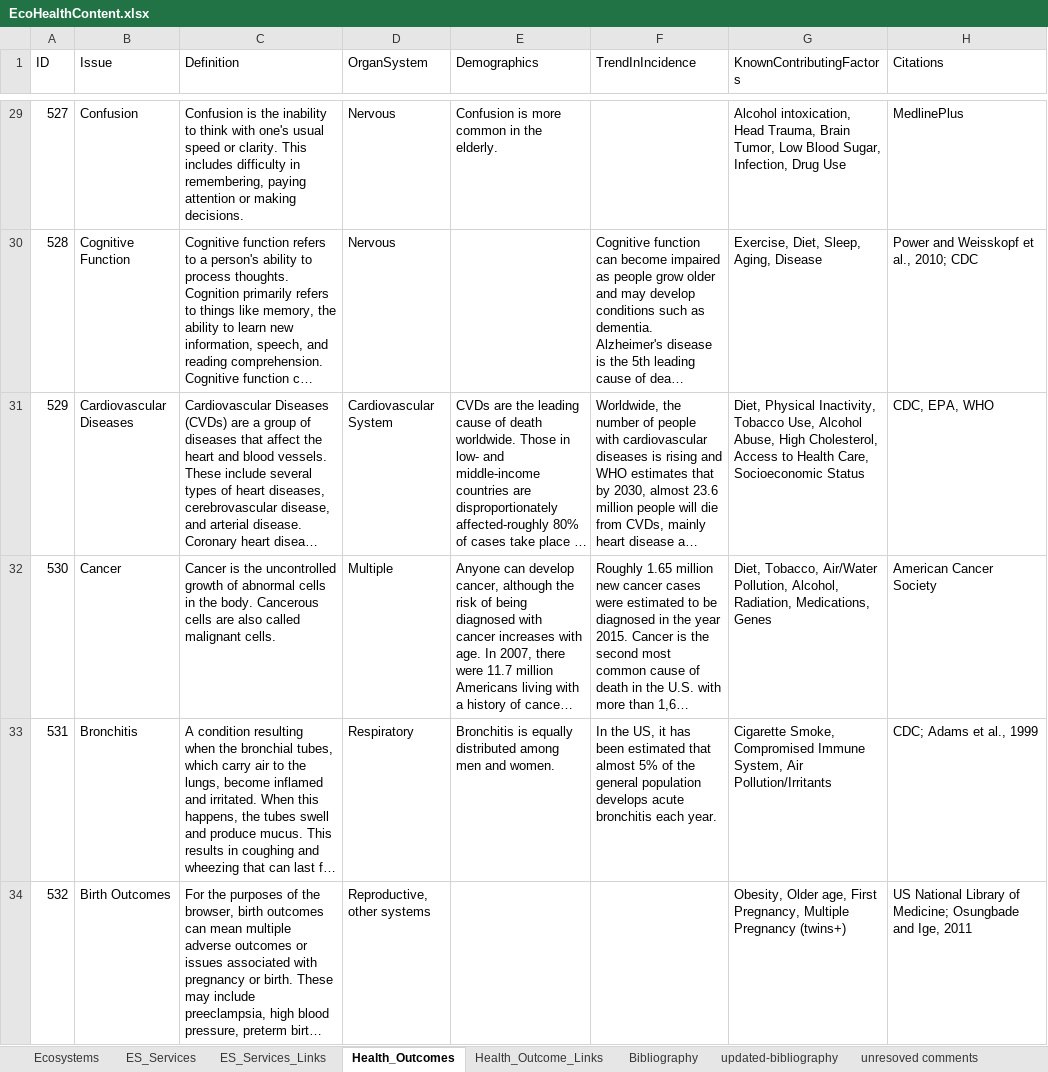
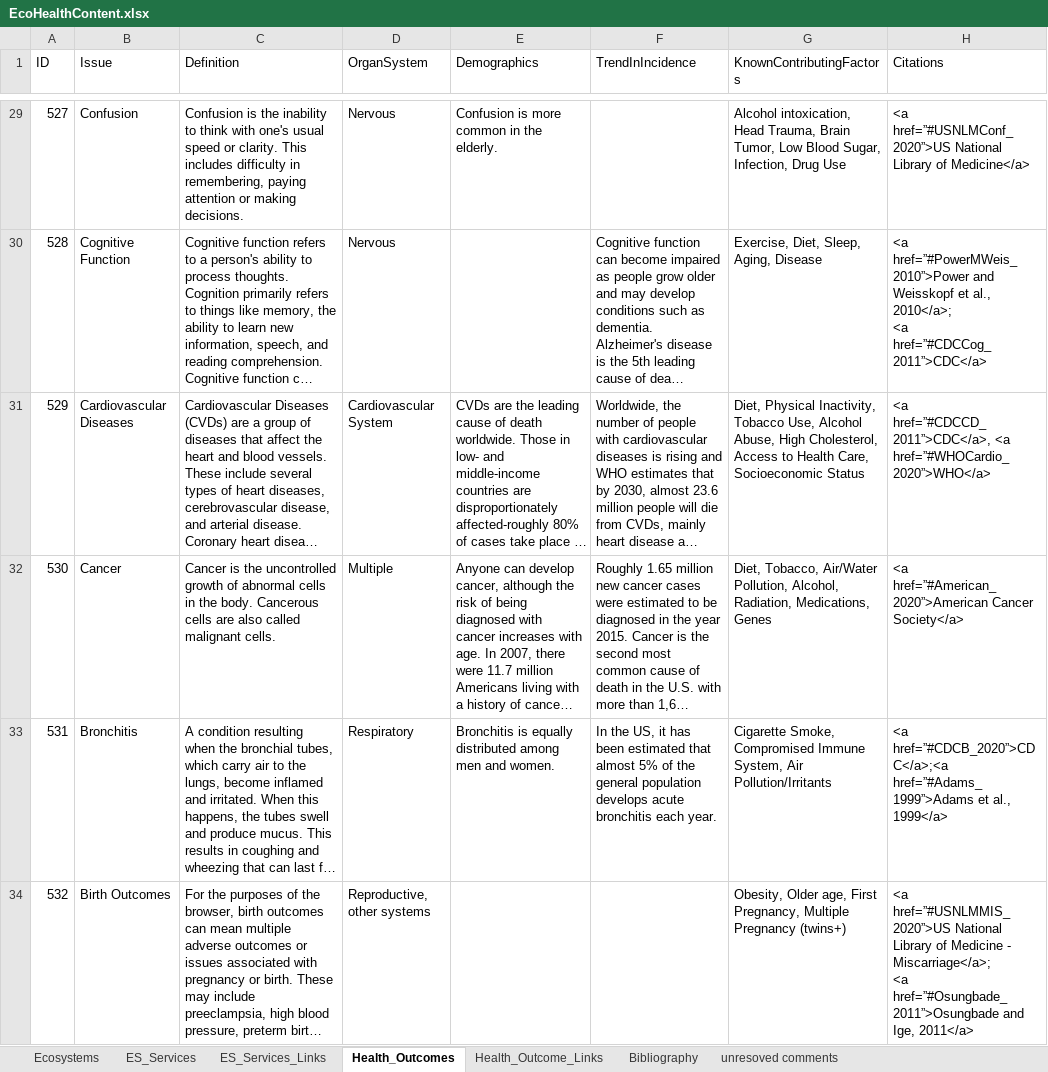
Before and after one commit to USEPA/EcoHealth_Relationship_Browser, an Excel workbook: content/EcoHealthContent.xlsx, sheet Health_Outcomes, drawn as a sheet; only a part is shown, gaps mark what is left out; long unchanged cells end in …; values as stored, in another font and other column widths than the file's, no borders; ↵ is a line break in a cell; the diff covers the shown part only; the diff names each change by its address in the sheet, - before the commit and + after, or states it on an @@ line.

Commit message:
Update bibliography links and additional citations

```diff
--- a/content/EcoHealthContent.xlsx (sheet Health_Outcomes)
+++ b/content/EcoHealthContent.xlsx (sheet Health_Outcomes)
-sheet tab: updated-bibliography
-H29 (Citations): MedlinePlus
+H29 (Citations): <a href=”#USNLMConf_2020”>US National Library of Medicine</a>
-H30 (Citations): Power and Weisskopf et al., 2010; CDC
+H30 (Citations): <a href=”#PowerMWeis_2010”>Power and Weisskopf et al., 2010</a>; ↵ <a href=”#CDCCog_2011”>CDC</a>
-H31 (Citations): CDC, EPA, WHO
+H31 (Citations): <a href=”#CDCCD_2011”>CDC</a>, <a href=”#WHOCardio_2020”>WHO</a>
-H32 (Citations): American Cancer Society
+H32 (Citations): <a href=”#American_2020”>American Cancer Society</a>
-H33 (Citations): CDC; Adams et al., 1999
+H33 (Citations): <a href=”#CDCB_2020”>CDC</a>;<a href=”#Adams_1999”>Adams et al., 1999</a>
-H34 (Citations): US National Library of Medicine; Osungbade and Ige, 2011
+H34 (Citations): <a href=”#USNLMMIS_2020”>US National Library of Medicine - Miscarriage</a>; ↵ <a href=”#Osungbade_2011”>Osungbade and Ige, 2011</a>
```
Also changed, not shown: 31 edited cells elsewhere in this sheet, sheet Bibliography, sheet Health_Outcome_Links, sheet ES_Services_Links, sheet Ecosystems, sheet ES_Services, 6 other files.
